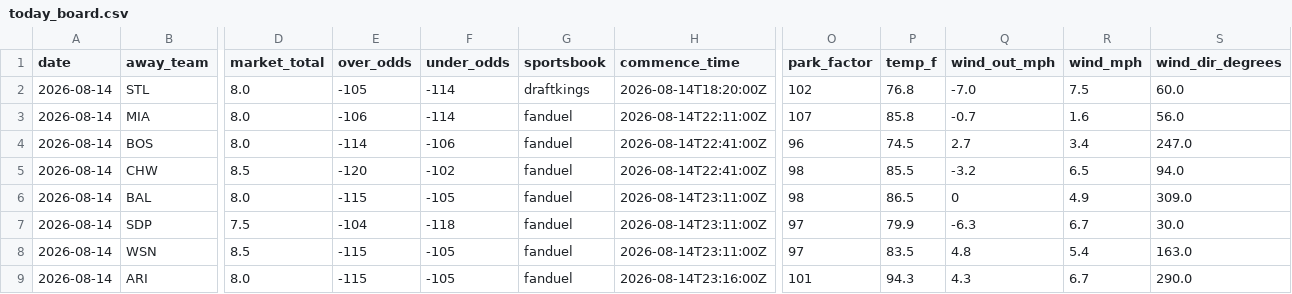
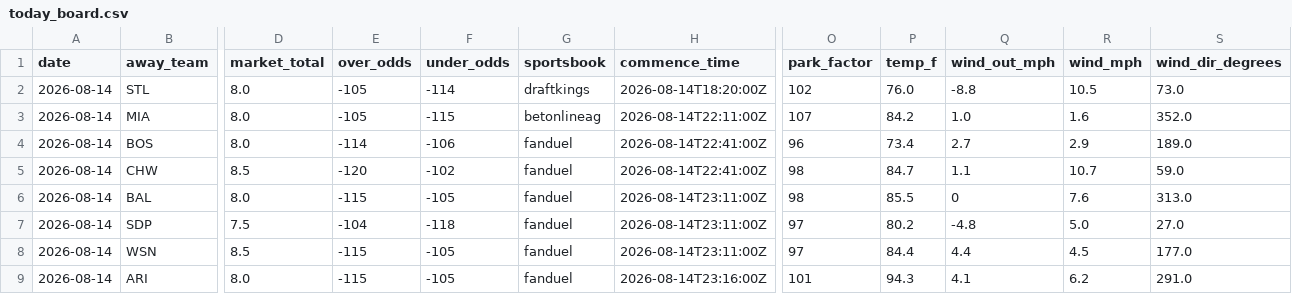
Before and after one commit to Jackstein0/atsrecipts-live-model, a CSV file: atsrecipts-upload-ready/data/processed/today_board.csv, drawn as a sheet; only a part is shown, gaps mark what is left out; the diff covers the shown part only; the diff names each change by its address in the sheet, - before the commit and + after, or states it on an @@ line.

```diff
--- a/atsrecipts-upload-ready/data/processed/today_board.csv
+++ b/atsrecipts-upload-ready/data/processed/today_board.csv
-P2 (temp_f): 76.8
+P2 (temp_f): 76.0
-Q2 (wind_out_mph): -7.0
+Q2 (wind_out_mph): -8.8
-R2 (wind_mph): 7.5
+R2 (wind_mph): 10.5
-S2 (wind_dir_degrees): 60.0
+S2 (wind_dir_degrees): 73.0
-E3 (over_odds): -106
+E3 (over_odds): -105
-F3 (under_odds): -114
+F3 (under_odds): -115
-G3 (sportsbook): fanduel
+G3 (sportsbook): betonlineag
-P3 (temp_f): 85.8
+P3 (temp_f): 84.2
-Q3 (wind_out_mph): -0.7
+Q3 (wind_out_mph): 1.0
-S3 (wind_dir_degrees): 56.0
+S3 (wind_dir_degrees): 352.0
-P4 (temp_f): 74.5
+P4 (temp_f): 73.4
-R4 (wind_mph): 3.4
+R4 (wind_mph): 2.9
-S4 (wind_dir_degrees): 247.0
+S4 (wind_dir_degrees): 189.0
-P5 (temp_f): 85.5
+P5 (temp_f): 84.7
-Q5 (wind_out_mph): -3.2
+Q5 (wind_out_mph): 1.1
-R5 (wind_mph): 6.5
+R5 (wind_mph): 10.7
-S5 (wind_dir_degrees): 94.0
+S5 (wind_dir_degrees): 59.0
-P6 (temp_f): 86.5
+P6 (temp_f): 85.5
-R6 (wind_mph): 4.9
+R6 (wind_mph): 7.6
-S6 (wind_dir_degrees): 309.0
+S6 (wind_dir_degrees): 313.0
-P7 (temp_f): 79.9
+P7 (temp_f): 80.2
-Q7 (wind_out_mph): -6.3
+Q7 (wind_out_mph): -4.8
-R7 (wind_mph): 6.7
+R7 (wind_mph): 5.0
-S7 (wind_dir_degrees): 30.0
+S7 (wind_dir_degrees): 27.0
-P8 (temp_f): 83.5
+P8 (temp_f): 84.4
-Q8 (wind_out_mph): 4.8
+Q8 (wind_out_mph): 4.4
-R8 (wind_mph): 5.4
+R8 (wind_mph): 4.5
-S8 (wind_dir_degrees): 163.0
+S8 (wind_dir_degrees): 177.0
-Q9 (wind_out_mph): 4.3
+Q9 (wind_out_mph): 4.1
-R9 (wind_mph): 6.7
+R9 (wind_mph): 6.2
-S9 (wind_dir_degrees): 290.0
+S9 (wind_dir_degrees): 291.0
```
Also changed, not shown: 18 edited cells elsewhere in this file, atsrecipts-upload-ready/data/processed/pick_tracker.csv, atsrecipts-upload-ready/data/processed/today_features.csv, 9 other files.
